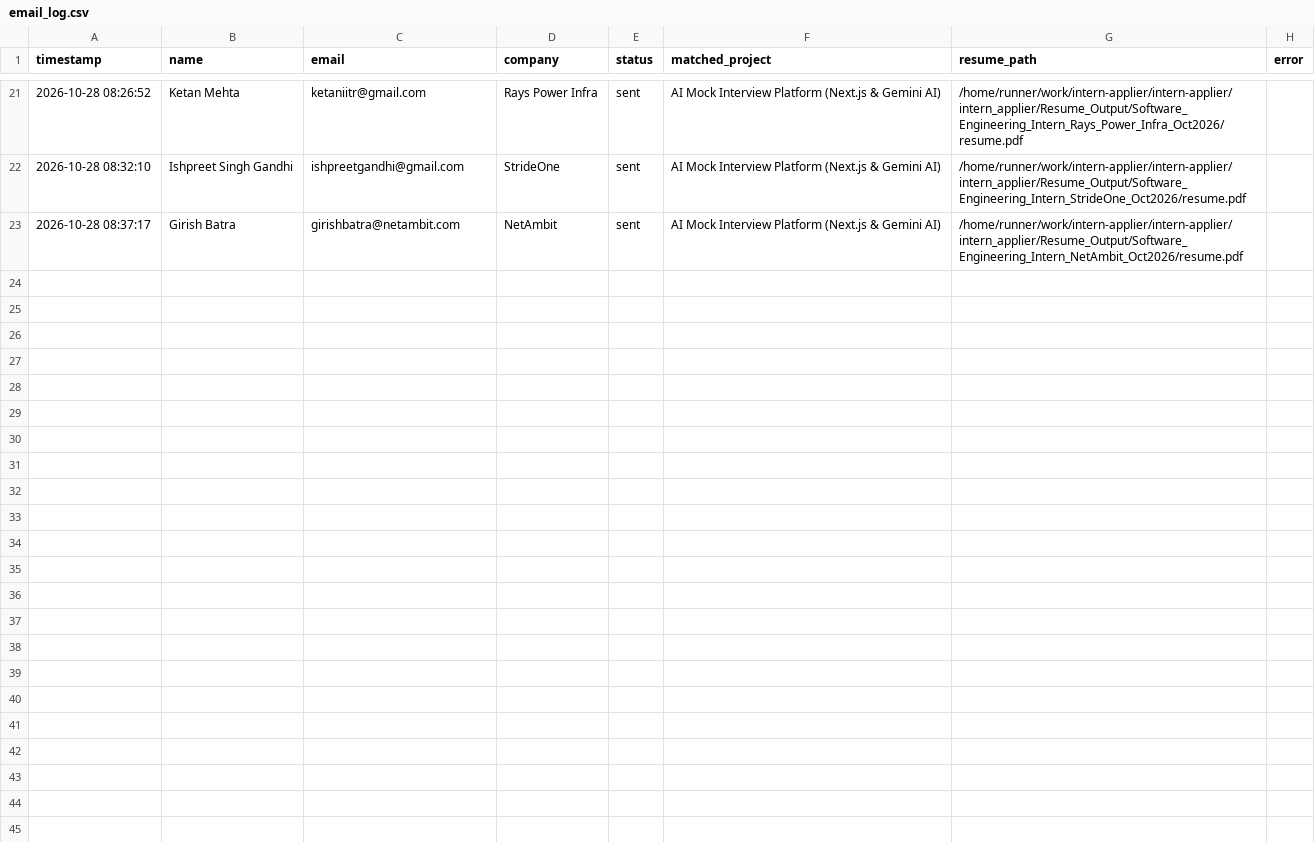
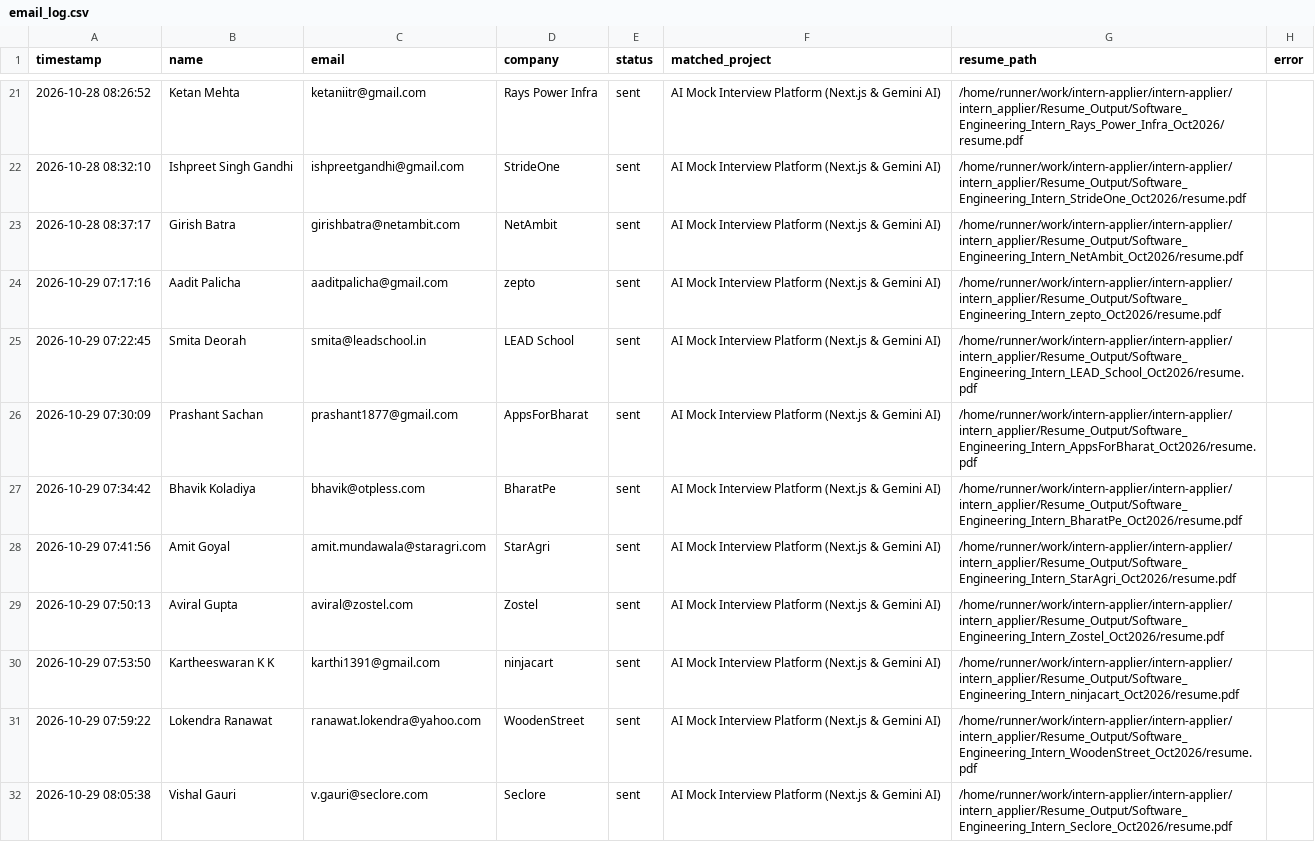
Before and after one commit to ANKUR682/intern-applier, a CSV file: intern_applier/ColdMailingAgent/logs/email_log.csv, drawn as a sheet; only a part is shown, gaps mark what is left out; the diff covers the shown part only.

```diff
--- a/intern_applier/ColdMailingAgent/logs/email_log.csv
+++ b/intern_applier/ColdMailingAgent/logs/email_log.csv
@@ -23 +23,10 @@
 2026-10-28 08:37:17,Girish Batra,girishbatra@netambit.com,NetAmbit,sent,AI Mock Interview Platform (Next.js & Gemini AI),/home/runner/work/intern-applier/intern-applier/intern_applier/Resume_Output/Software_Engineering_Intern_NetAmbit_Oct2026/resume.pdf,
+2026-10-29 07:17:16,Aadit Palicha,aaditpalicha@gmail.com,zepto,sent,AI Mock Interview Platform (Next.js & Gemini AI),/home/runner/work/intern-applier/intern-applier/intern_applier/Resume_Output/Software_Engineering_Intern_zepto_Oct2026/resume.pdf,
+2026-10-29 07:22:45,Smita Deorah,smita@leadschool.in,LEAD School,sent,AI Mock Interview Platform (Next.js & Gemini AI),/home/runner/work/intern-applier/intern-applier/intern_applier/Resume_Output/Software_Engineering_Intern_LEAD_School_Oct2026/resume.pdf,
+2026-10-29 07:30:09,Prashant Sachan,prashant1877@gmail.com,AppsForBharat,sent,AI Mock Interview Platform (Next.js & Gemini AI),/home/runner/work/intern-applier/intern-applier/intern_applier/Resume_Output/Software_Engineering_Intern_AppsForBharat_Oct2026/resume.pdf,
+2026-10-29 07:34:42,Bhavik Koladiya,bhavik@otpless.com,BharatPe,sent,AI Mock Interview Platform (Next.js & Gemini AI),/home/runner/work/intern-applier/intern-applier/intern_applier/Resume_Output/Software_Engineering_Intern_BharatPe_Oct2026/resume.pdf,
+2026-10-29 07:41:56,Amit Goyal,amit.mundawala@staragri.com,StarAgri,sent,AI Mock Interview Platform (Next.js & Gemini AI),/home/runner/work/intern-applier/intern-applier/intern_applier/Resume_Output/Software_Engineering_Intern_StarAgri_Oct2026/resume.pdf,
+2026-10-29 07:50:13,Aviral Gupta,aviral@zostel.com,Zostel,sent,AI Mock Interview Platform (Next.js & Gemini AI),/home/runner/work/intern-applier/intern-applier/intern_applier/Resume_Output/Software_Engineering_Intern_Zostel_Oct2026/resume.pdf,
+2026-10-29 07:53:50,Kartheeswaran K K,karthi1391@gmail.com,ninjacart,sent,AI Mock Interview Platform (Next.js & Gemini AI),/home/runner/work/intern-applier/intern-applier/intern_applier/Resume_Output/Software_Engineering_Intern_ninjacart_Oct2026/resume.pdf,
+2026-10-29 07:59:22,Lokendra Ranawat,ranawat.lokendra@yahoo.com,WoodenStreet,sent,AI Mock Interview Platform (Next.js & Gemini AI),/home/runner/work/intern-applier/intern-applier/intern_applier/Resume_Output/Software_Engineering_Intern_WoodenStreet_Oct2026/resume.pdf,
+2026-10-29 08:05:38,Vishal Gauri,v.gauri@seclore.com,Seclore,sent,AI Mock Interview Platform (Next.js & Gemini AI),/home/runner/work/intern-applier/intern-applier/intern_applier/Resume_Output/Software_Engineering_Intern_Seclore_Oct2026/resume.pdf,
```
Also changed, not shown: 9 added rows elsewhere in this file.
